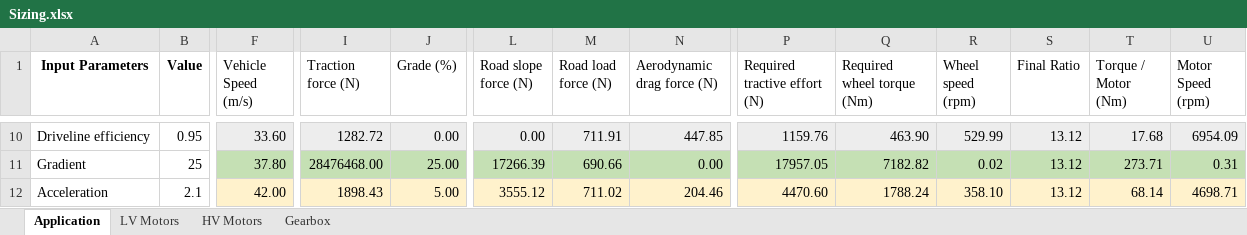
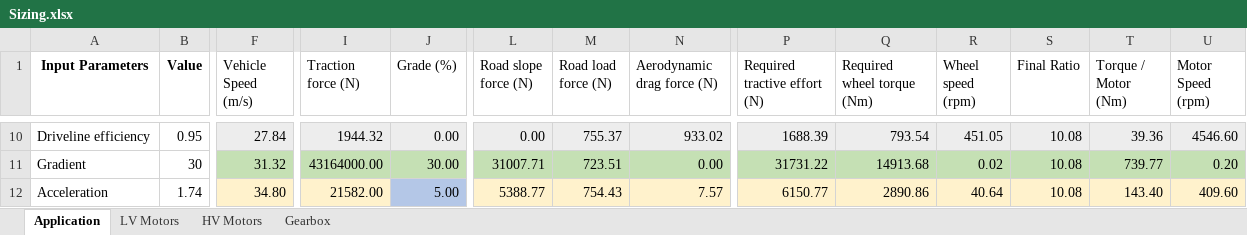
Before and after one commit to OmniPowertrainTechnologies/ElectricMotors, an Excel workbook: Sizing/Sizing.xlsx, sheet Application, drawn as a sheet; only a part is shown, gaps mark what is left out; values as stored, in another font and other column widths than the file's, no borders; charts and pictures and table styles not drawn; the diff covers the shown part only; the diff names each change by its address in the sheet, - before the commit and + after, or states it on an @@ line.

```diff
--- a/Sizing/Sizing.xlsx (sheet Application)
+++ b/Sizing/Sizing.xlsx (sheet Application)
-F10 (Vehicle Speed (m/s)): 33.60
+F10 (Vehicle Speed (m/s)): 27.84
-I10 (Traction force (N)): 1282.72
+I10 (Traction force (N)): 1944.32
-M10 (Road load force (N)): 711.91
+M10 (Road load force (N)): 755.37
-N10 (Aerodynamic drag force (N)): 447.85
+N10 (Aerodynamic drag force (N)): 933.02
-P10 (Required tractive effort (N)): 1159.76
+P10 (Required tractive effort (N)): 1688.39
-Q10 (Required wheel torque (Nm)): 463.90
+Q10 (Required wheel torque (Nm)): 793.54
-R10 (Wheel speed (rpm)): 529.99
+R10 (Wheel speed (rpm)): 451.05
-S10:S12 (Final Ratio): 13.12
+S10:S12 (Final Ratio): 10.08
-T10 (Torque / Motor (Nm)): 17.68
+T10 (Torque / Motor (Nm)): 39.36
-U10 (Motor Speed (rpm)): 6954.09
+U10 (Motor Speed (rpm)): 4546.60
-B11 (Value): 25
+B11 (Value): 30
-F11 (Vehicle Speed (m/s)): 37.80
+F11 (Vehicle Speed (m/s)): 31.32
-I11 (Traction force (N)): 28476468.00
+I11 (Traction force (N)): 43164000.00
-J11 (Grade (%)): 25.00
+J11 (Grade (%)): 30.00
-L11 (Road slope force (N)): 17266.39
+L11 (Road slope force (N)): 31007.71
-M11 (Road load force (N)): 690.66
+M11 (Road load force (N)): 723.51
-P11 (Required tractive effort (N)): 17957.05
+P11 (Required tractive effort (N)): 31731.22
-Q11 (Required wheel torque (Nm)): 7182.82
+Q11 (Required wheel torque (Nm)): 14913.68
-T11 (Torque / Motor (Nm)): 273.71
+T11 (Torque / Motor (Nm)): 739.77
-U11 (Motor Speed (rpm)): 0.31
+U11 (Motor Speed (rpm)): 0.20
-B12 (Value): 2.1
+B12 (Value): 1.74
-F12 (Vehicle Speed (m/s)): 42.00
+F12 (Vehicle Speed (m/s)): 34.80
-I12 (Traction force (N)): 1898.43
+I12 (Traction force (N)): 21582.00
-J12 fill: #FFF2CC
+J12 fill: #B4C7E7
-L12 (Road slope force (N)): 3555.12
+L12 (Road slope force (N)): 5388.77
-M12 (Road load force (N)): 711.02
+M12 (Road load force (N)): 754.43
-N12 (Aerodynamic drag force (N)): 204.46
+N12 (Aerodynamic drag force (N)): 7.57
-P12 (Required tractive effort (N)): 4470.60
+P12 (Required tractive effort (N)): 6150.77
-Q12 (Required wheel torque (Nm)): 1788.24
+Q12 (Required wheel torque (Nm)): 2890.86
-R12 (Wheel speed (rpm)): 358.10
+R12 (Wheel speed (rpm)): 40.64
-T12 (Torque / Motor (Nm)): 68.14
+T12 (Torque / Motor (Nm)): 143.40
-U12 (Motor Speed (rpm)): 4698.71
+U12 (Motor Speed (rpm)): 409.60
```
Also changed, not shown: 4 added rows, 4 removed rows, 94 edited cells and cell formats elsewhere in this sheet, charts or pictures.
